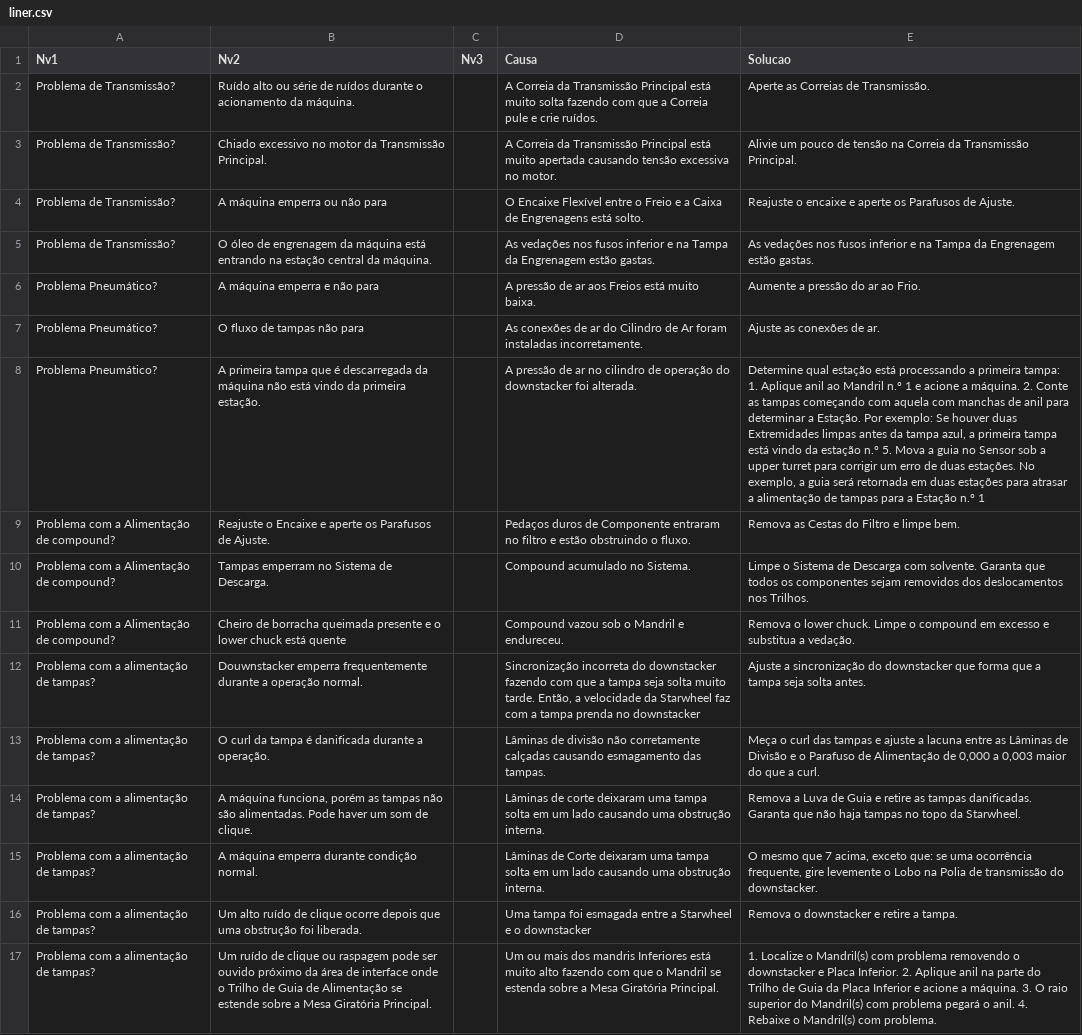
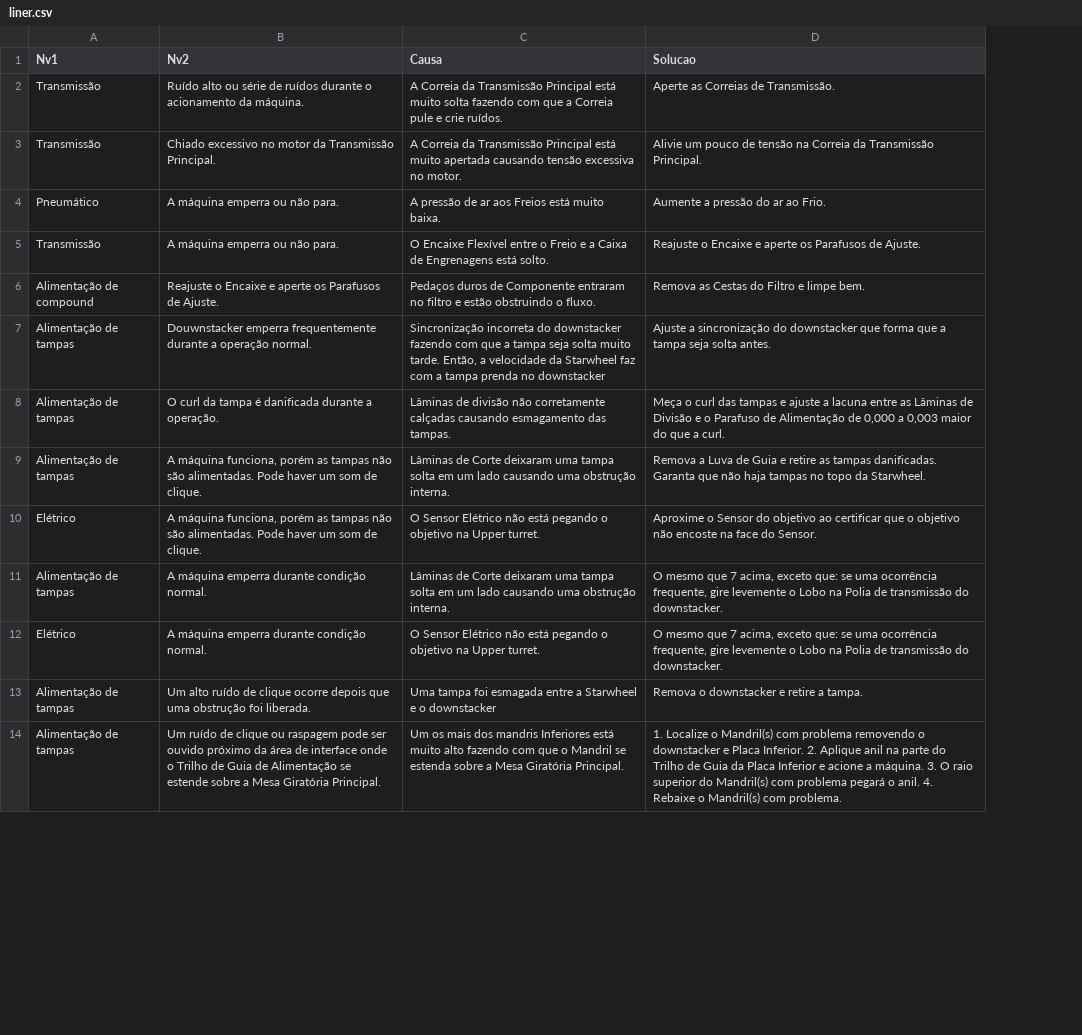
Before and after one commit to eng02git/lid581, a CSV file: troubleshoot_csv/liner.csv, drawn as a sheet; only a part is shown; removed rows and columns are numbered as before the commit, all else as after; the diff covers the shown part only; the diff names each change by its address in the sheet, - before the commit and + after, or states it on an @@ line.

```diff
--- a/troubleshoot_csv/liner.csv
+++ b/troubleshoot_csv/liner.csv
-column A (Nv1), rows 2-3: Problema de Transmissão? | Problema de Transmissão?; row 6: Problema Pneumático?; row 9: Problema com a Alimentação de compound?; rows 12-17: all Problema com a alimentação de tampas?
+column A (Nv1), rows 2-4: Transmissão | Transmissão | Pneumático; rows 6-9: Alimentação de compound | Alimentação de tampas | Alimentação de tampas | Alimentação de tampas; row 11: Alimentação de tampas; rows 13-14: Alimentação de tampas | Alimentação de tampas
-column C (Nv3), empty
-row 4: Problema de Transmissão? | A máquina emperra ou não para |  | O Encaixe Flexível entre o Freio e a Caixa de Engrenagens está solto. | Reajuste o encaixe e aperte os Parafusos de Ajuste.
-row 5: Problema de Transmissão? | O óleo de engrenagem da máquina está entrando na estação central da máquina. |  | As vedações nos fusos inferior e na Tampa da Engrenagem estão gastas. | As vedações nos fusos inferior e na Tampa da Engrenagem estão gastas.
-B4 (Nv2): A máquina emperra e não para
+B4 (Nv2): A máquina emperra ou não para.
-row 7: Problema Pneumático? | O fluxo de tampas não para |  | As conexões de ar do Cilindro de Ar foram instaladas incorretamente. | Ajuste as conexões de ar.
-row 8: Problema Pneumático? | A primeira tampa que é descarregada da máquina não está vindo da primeira estação. |  | A pressão de ar no cilindro de operação do downstacker foi alterada. | Determine qual estação está processando a primeira tampa: 1. Aplique anil ao Mandril n.º 1 e acione a máquina. 2. Conte as tampas começando com aquela com manchas de anil para determinar a Estação. Por exemplo: Se houver duas Extremidades limpas antes da tampa azul, a primeira tampa está vindo da estação n.º 5. Mova a guia no Sensor sob a upper turret para corrigir um erro de duas estações. No exemplo, a guia será retornada em duas estações para atrasar a alimentação de tampas para a Estação n.º 1
+row 5: Transmissão | A máquina emperra ou não para. | O Encaixe Flexível entre o Freio e a Caixa de Engrenagens está solto. | Reajuste o Encaixe e aperte os Parafusos de Ajuste.
-row 10: Problema com a Alimentação de compound? | Tampas emperram no Sistema de Descarga. |  | Compound acumulado no Sistema. | Limpe o Sistema de Descarga com solvente. Garanta que todos os componentes sejam removidos dos deslocamentos nos Trilhos.
@@ row 11 moved to row 17: Alimentação de compound @@
-C9 (Causa): Lâminas de corte deixaram uma…
+C9 (Causa): Lâminas de Corte deixaram uma…
@@ row 19 moved to row 10: Elétrico @@
@@ row 20 moved to row 12: Elétrico @@
-C14 (Causa): Um ou mais dos…
+C14 (Causa): Um os mais dos…
```
Also changed, not shown: 5 added rows, 1 removed row, 2 moved rows and 1 edited cell elsewhere in this file, troubleshoot_csv/autobagger.csv, troubleshoot_csv/conversion.csv, 4 other files.
